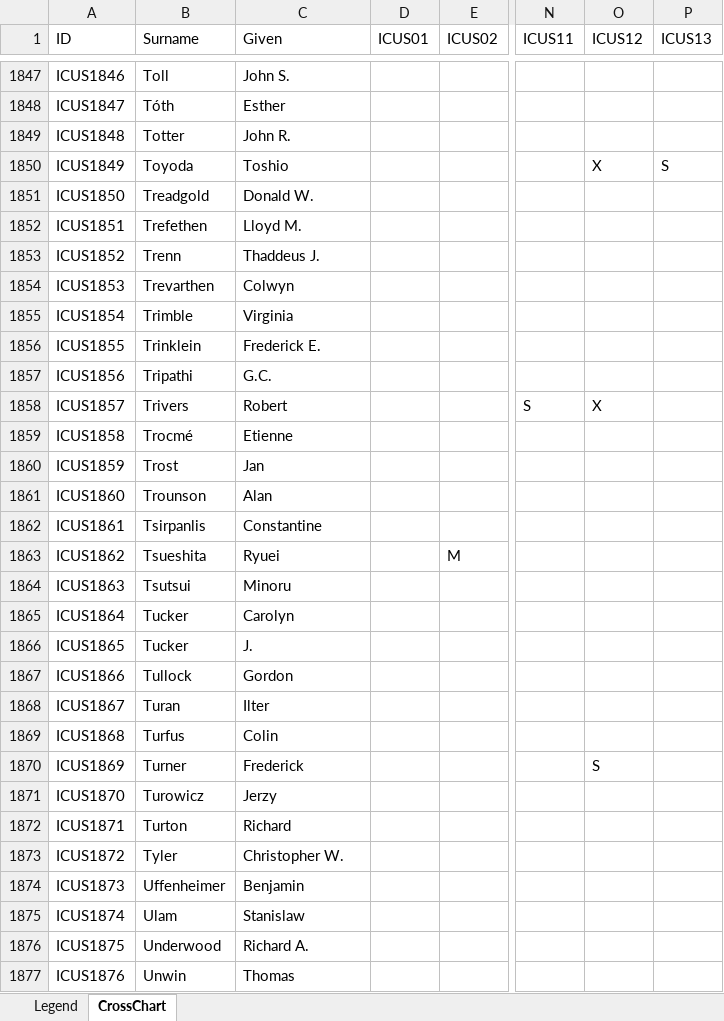
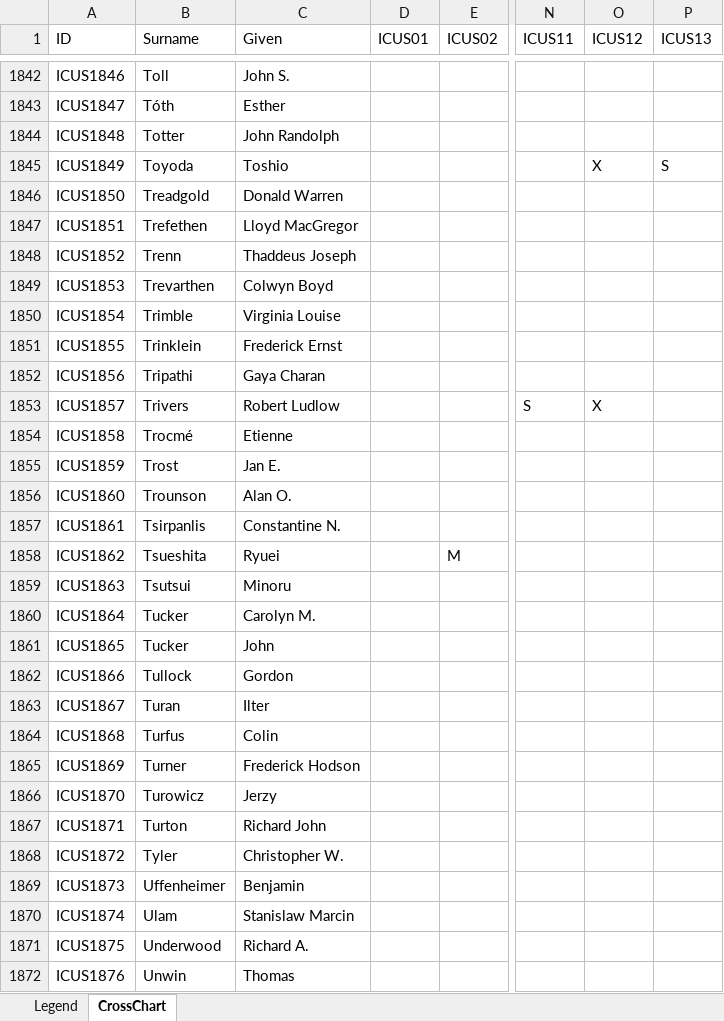
Before and after one commit to kijinosu/icus.data, an Excel workbook: inst/extdata/ICUSRoles.xlsx, sheet CrossChart, drawn as a sheet; only a part is shown, gaps mark what is left out; values as stored, in another font and other column widths than the file's, no borders; addresses are those after the commit; the diff covers the shown part only; the diff names each change by its address in the sheet, - before the commit and + after, or states it on an @@ line.

```diff
--- a/inst/extdata/ICUSRoles.xlsx (sheet CrossChart)
+++ b/inst/extdata/ICUSRoles.xlsx (sheet CrossChart)
-C1844 (Given): John R.
+C1844 (Given): John Randolph
-C1846 (Given): Donald W.
+C1846 (Given): Donald Warren
-C1847 (Given): Lloyd M.
+C1847 (Given): Lloyd MacGregor
-C1848 (Given): Thaddeus J.
+C1848 (Given): Thaddeus Joseph
-C1849 (Given): Colwyn
+C1849 (Given): Colwyn Boyd
-C1850 (Given): Virginia
+C1850 (Given): Virginia Louise
-C1851 (Given): Frederick E.
+C1851 (Given): Frederick Ernst
-C1852 (Given): G.C.
+C1852 (Given): Gaya Charan
-C1853 (Given): Robert
+C1853 (Given): Robert Ludlow
-C1855 (Given): Jan
+C1855 (Given): Jan E.
-C1856 (Given): Alan
+C1856 (Given): Alan O.
-C1857 (Given): Constantine
+C1857 (Given): Constantine N.
-C1860 (Given): Carolyn
+C1860 (Given): Carolyn M.
-C1861 (Given): J.
+C1861 (Given): John
-C1865 (Given): Frederick
+C1865 (Given): Frederick Hodson
-O1865 (ICUS12): S
+O1865 (ICUS12): (empty)
-C1867 (Given): Richard
+C1867 (Given): Richard John
-C1870 (Given): Stanislaw
+C1870 (Given): Stanislaw Marcin
```
Also changed, not shown: 9 added rows, 5 removed rows and 863 edited cells elsewhere in this sheet, 42 other files.
